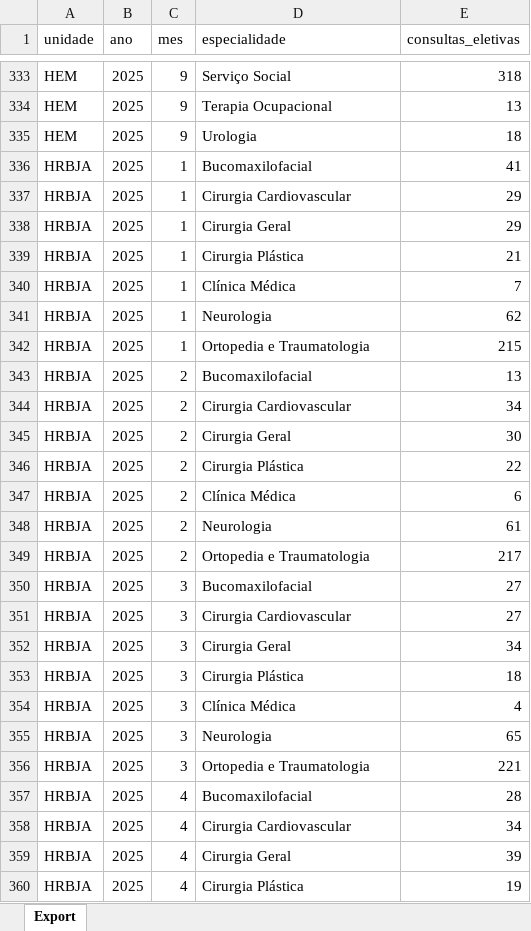
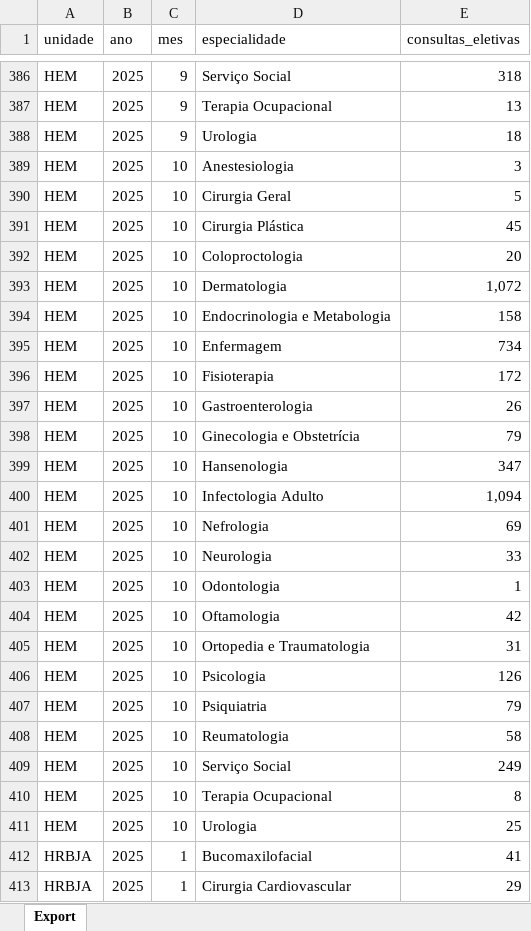
Before and after one commit to transparencia-mg/consultas-eletivas, an Excel workbook: upload/consultas-eletivas-2025.xlsx, sheet Export, drawn as a sheet; only a part is shown, gaps mark what is left out; the shorter side is filled out with more unchanged rows; values as stored, in another font and other column widths than the file's, no borders; the diff covers the shown part only; the diff names each change by its address in the sheet, - before the commit and + after, or states it on an @@ line.

```diff
--- a/upload/consultas-eletivas-2025.xlsx (sheet Export)
+++ b/upload/consultas-eletivas-2025.xlsx (sheet Export)
+row 389: HEM | 2025 | 10 | Anestesiologia | 3
+row 390: HEM | 2025 | 10 | Cirurgia Geral | 5
+row 391: HEM | 2025 | 10 | Cirurgia Plástica | 45
+row 392: HEM | 2025 | 10 | Coloproctologia | 20
+row 393: HEM | 2025 | 10 | Dermatologia | 1,072
+row 394: HEM | 2025 | 10 | Endocrinologia e Metabologia | 158
+row 395: HEM | 2025 | 10 | Enfermagem | 734
+row 396: HEM | 2025 | 10 | Fisioterapia | 172
+row 397: HEM | 2025 | 10 | Gastroenterologia | 26
+row 398: HEM | 2025 | 10 | Ginecologia e Obstetrícia | 79
+row 399: HEM | 2025 | 10 | Hansenologia | 347
+row 400: HEM | 2025 | 10 | Infectologia Adulto | 1,094
+row 401: HEM | 2025 | 10 | Nefrologia | 69
+row 402: HEM | 2025 | 10 | Neurologia | 33
+row 403: HEM | 2025 | 10 | Odontologia | 1
+row 404: HEM | 2025 | 10 | Oftamologia | 42
+row 405: HEM | 2025 | 10 | Ortopedia e Traumatologia | 31
+row 406: HEM | 2025 | 10 | Psicologia | 126
+row 407: HEM | 2025 | 10 | Psiquiatria | 79
+row 408: HEM | 2025 | 10 | Reumatologia | 58
+row 409: HEM | 2025 | 10 | Serviço Social | 249
+row 410: HEM | 2025 | 10 | Terapia Ocupacional | 8
+row 411: HEM | 2025 | 10 | Urologia | 25
```
Also changed, not shown: 101 added rows elsewhere in this sheet.
